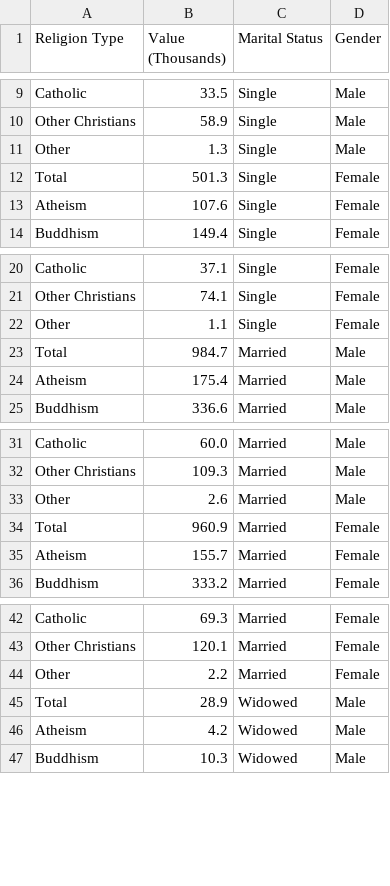
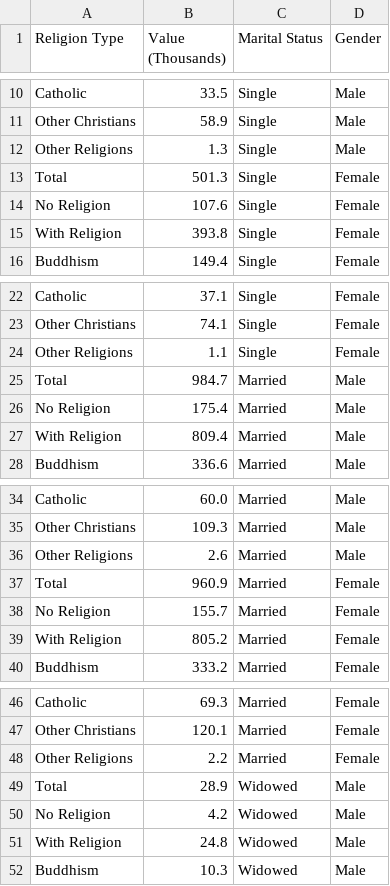
Before and after one commit to jayelle0609/Tidying-Data-Files, a CSV file: Tidy_Data/tidy_religion_marital_status.csv, drawn as a sheet; only a part is shown, gaps mark what is left out; the diff covers the shown part only.

```diff
--- a/Tidy_Data/tidy_religion_marital_status.csv
+++ b/Tidy_Data/tidy_religion_marital_status.csv
@@ -10,5 +11,6 @@ Catholic,33.5,Single,Male
 Other Christians,58.9,Single,Male
-Other,1.3,Single,Male
+Other Religions,1.3,Single,Male
 Total,501.3,Single,Female
-Atheism,107.6,Single,Female
+No Religion,107.6,Single,Female
+With Religion,393.8,Single,Female
 Buddhism,149.4,Single,Female
@@ -21,5 +23,6 @@ Catholic,37.1,Single,Female
 Other Christians,74.1,Single,Female
-Other,1.1,Single,Female
+Other Religions,1.1,Single,Female
 Total,984.7,Married,Male
-Atheism,175.4,Married,Male
+No Religion,175.4,Married,Male
+With Religion,809.4,Married,Male
 Buddhism,336.6,Married,Male
@@ -32,5 +35,6 @@ Catholic,60.0,Married,Male
 Other Christians,109.3,Married,Male
-Other,2.6,Married,Male
+Other Religions,2.6,Married,Male
 Total,960.9,Married,Female
-Atheism,155.7,Married,Female
+No Religion,155.7,Married,Female
+With Religion,805.2,Married,Female
 Buddhism,333.2,Married,Female
@@ -43,5 +47,6 @@ Catholic,69.3,Married,Female
 Other Christians,120.1,Married,Female
-Other,2.2,Married,Female
+Other Religions,2.2,Married,Female
 Total,28.9,Widowed,Male
-Atheism,4.2,Widowed,Male
+No Religion,4.2,Widowed,Male
+With Religion,24.8,Widowed,Male
 Buddhism,10.3,Widowed,Male
```
Also changed, not shown: 4 added rows and 8 edited cells elsewhere in this file, 1 other file.
